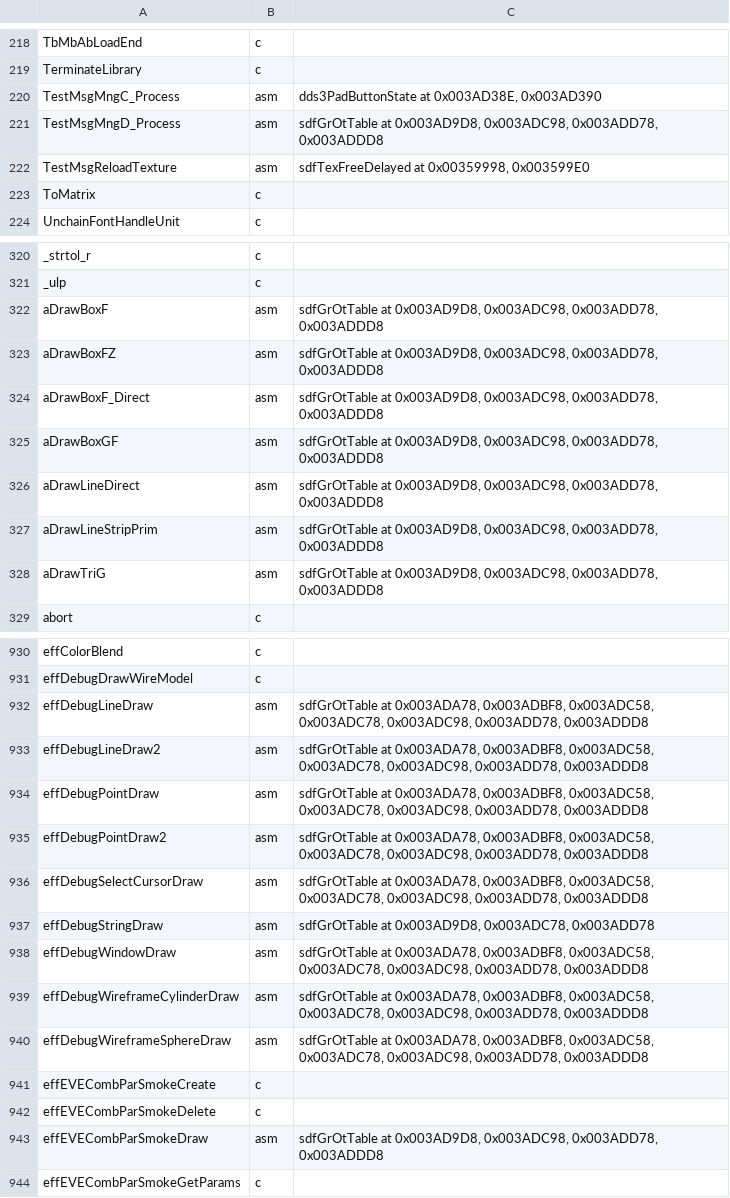
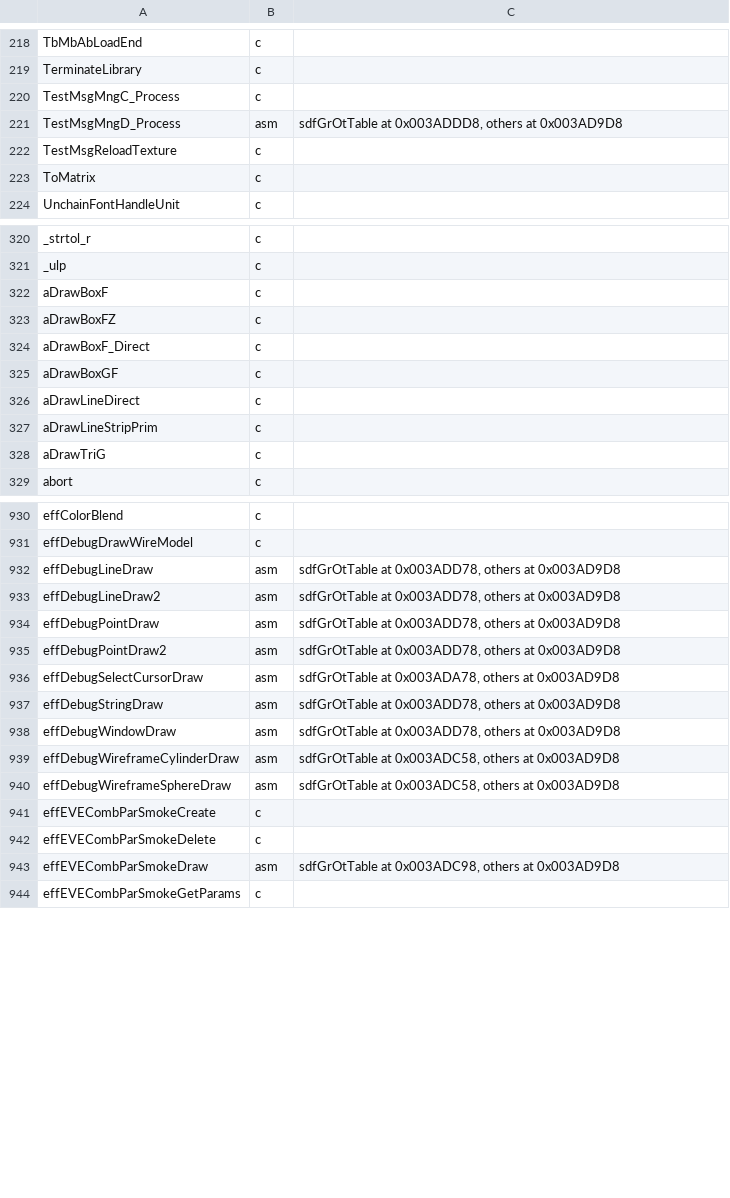
Before and after one commit to Megami-Decomps/raidou-decomp, a TSV file: config/raidou1/smt3_c.tsv, drawn as a sheet; only a part is shown, gaps mark what is left out; the diff covers the shown part only.

```diff
--- a/config/raidou1/smt3_c.tsv
+++ b/config/raidou1/smt3_c.tsv
@@ -219,5 +219,5 @@ TbMbAbLoadEnd	c
 TerminateLibrary	c
-TestMsgMngC_Process	asm	dds3PadButtonState at 0x003AD38E, 0x003AD390
-TestMsgMngD_Process	asm	sdfGrOtTable at 0x003AD9D8, 0x003ADC98, 0x003ADD78, 0x003ADDD8
-TestMsgReloadTexture	asm	sdfTexFreeDelayed at 0x00359998, 0x003599E0
+TestMsgMngC_Process	c
+TestMsgMngD_Process	asm	sdfGrOtTable at 0x003ADDD8, others at 0x003AD9D8
+TestMsgReloadTexture	c
 ToMatrix	c
@@ -321,9 +321,9 @@ _strtol_r	c
 _ulp	c
-aDrawBoxF	asm	sdfGrOtTable at 0x003AD9D8, 0x003ADC98, 0x003ADD78, 0x003ADDD8
-aDrawBoxFZ	asm	sdfGrOtTable at 0x003AD9D8, 0x003ADC98, 0x003ADD78, 0x003ADDD8
-aDrawBoxF_Direct	asm	sdfGrOtTable at 0x003AD9D8, 0x003ADC98, 0x003ADD78, 0x003ADDD8
-aDrawBoxGF	asm	sdfGrOtTable at 0x003AD9D8, 0x003ADC98, 0x003ADD78, 0x003ADDD8
-aDrawLineDirect	asm	sdfGrOtTable at 0x003AD9D8, 0x003ADC98, 0x003ADD78, 0x003ADDD8
-aDrawLineStripPrim	asm	sdfGrOtTable at 0x003AD9D8, 0x003ADC98, 0x003ADD78, 0x003ADDD8
-aDrawTriG	asm	sdfGrOtTable at 0x003AD9D8, 0x003ADC98, 0x003ADD78, 0x003ADDD8
+aDrawBoxF	c
+aDrawBoxFZ	c
+aDrawBoxF_Direct	c
+aDrawBoxGF	c
+aDrawLineDirect	c
+aDrawLineStripPrim	c
+aDrawTriG	c
 abort	c
@@ -931,14 +931,14 @@ effColorBlend	c
 effDebugDrawWireModel	c
-effDebugLineDraw	asm	sdfGrOtTable at 0x003ADA78, 0x003ADBF8, 0x003ADC58, 0x003ADC78, 0x003ADC98, 0x003ADD78, 0x003ADDD8
-effDebugLineDraw2	asm	sdfGrOtTable at 0x003ADA78, 0x003ADBF8, 0x003ADC58, 0x003ADC78, 0x003ADC98, 0x003ADD78, 0x003ADDD8
-effDebugPointDraw	asm	sdfGrOtTable at 0x003ADA78, 0x003ADBF8, 0x003ADC58, 0x003ADC78, 0x003ADC98, 0x003ADD78, 0x003ADDD8
-effDebugPointDraw2	asm	sdfGrOtTable at 0x003ADA78, 0x003ADBF8, 0x003ADC58, 0x003ADC78, 0x003ADC98, 0x003ADD78, 0x003ADDD8
-effDebugSelectCursorDraw	asm	sdfGrOtTable at 0x003ADA78, 0x003ADBF8, 0x003ADC58, 0x003ADC78, 0x003ADC98, 0x003ADD78, 0x003ADDD8
-effDebugStringDraw	asm	sdfGrOtTable at 0x003AD9D8, 0x003ADC78, 0x003ADD78
-effDebugWindowDraw	asm	sdfGrOtTable at 0x003ADA78, 0x003ADBF8, 0x003ADC58, 0x003ADC78, 0x003ADC98, 0x003ADD78, 0x003ADDD8
-effDebugWireframeCylinderDraw	asm	sdfGrOtTable at 0x003ADA78, 0x003ADBF8, 0x003ADC58, 0x003ADC78, 0x003ADC98, 0x003ADD78, 0x003ADDD8
-effDebugWireframeSphereDraw	asm	sdfGrOtTable at 0x003ADA78, 0x003ADBF8, 0x003ADC58, 0x003ADC78, 0x003ADC98, 0x003ADD78, 0x003ADDD8
+effDebugLineDraw	asm	sdfGrOtTable at 0x003ADD78, others at 0x003AD9D8
+effDebugLineDraw2	asm	sdfGrOtTable at 0x003ADD78, others at 0x003AD9D8
+effDebugPointDraw	asm	sdfGrOtTable at 0x003ADD78, others at 0x003AD9D8
+effDebugPointDraw2	asm	sdfGrOtTable at 0x003ADD78, others at 0x003AD9D8
+effDebugSelectCursorDraw	asm	sdfGrOtTable at 0x003ADA78, others at 0x003AD9D8
+effDebugStringDraw	asm	sdfGrOtTable at 0x003ADD78, others at 0x003AD9D8
+effDebugWindowDraw	asm	sdfGrOtTable at 0x003ADD78, others at 0x003AD9D8
+effDebugWireframeCylinderDraw	asm	sdfGrOtTable at 0x003ADC58, others at 0x003AD9D8
+effDebugWireframeSphereDraw	asm	sdfGrOtTable at 0x003ADC58, others at 0x003AD9D8
 effEVECombParSmokeCreate	c
 effEVECombParSmokeDelete	c
-effEVECombParSmokeDraw	asm	sdfGrOtTable at 0x003AD9D8, 0x003ADC98, 0x003ADD78, 0x003ADDD8
+effEVECombParSmokeDraw	asm	sdfGrOtTable at 0x003ADC98, others at 0x003AD9D8
 effEVECombParSmokeGetParams	c
```
Also changed, not shown: 110 edited cells elsewhere in this file, config/raidou2/smt3_c.tsv, 38 other files.
